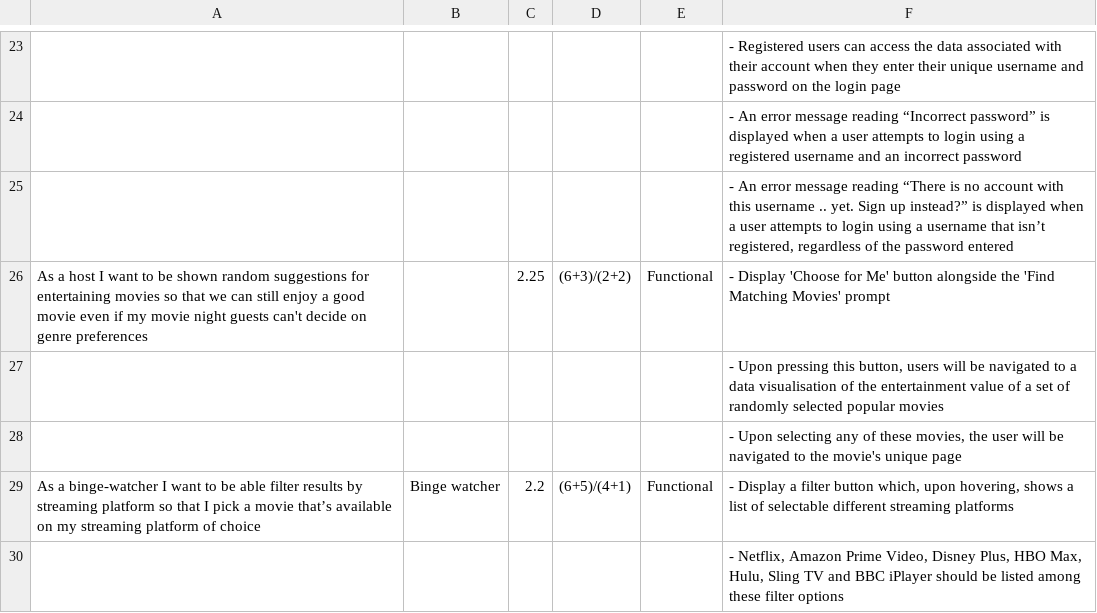
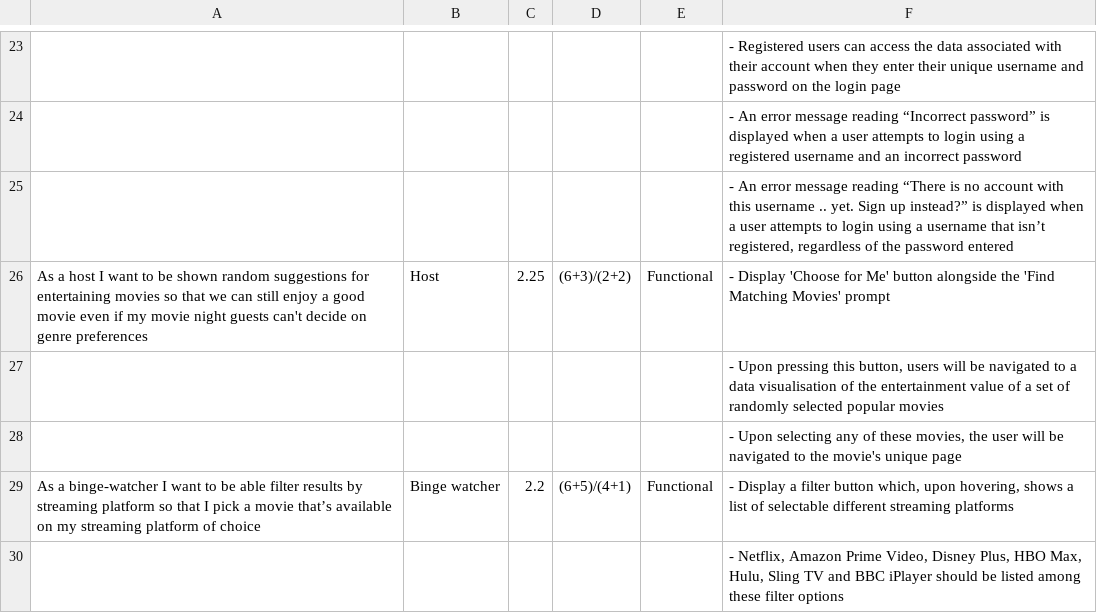
Before and after one commit to omotarita/cw2, a CSV file: Requirements.csv, drawn as a sheet; only a part is shown, gaps mark what is left out; the diff names each change by its address in the sheet, - before the commit and + after, or states it on an @@ line.

Commit message:
Changes to requirements

```diff
--- a/Requirements.csv
+++ b/Requirements.csv
-B26: (empty)
+B26: Host
```
